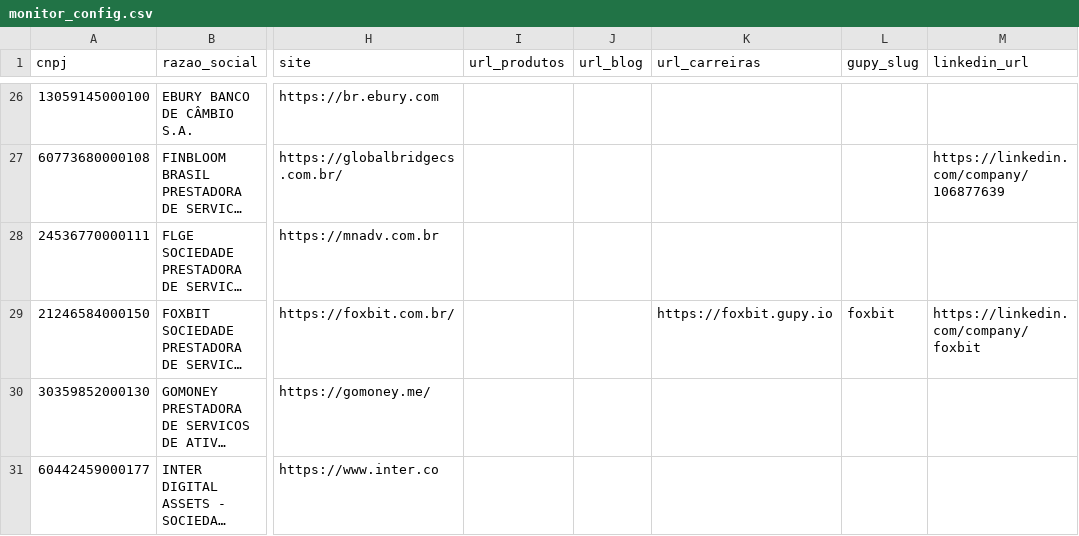
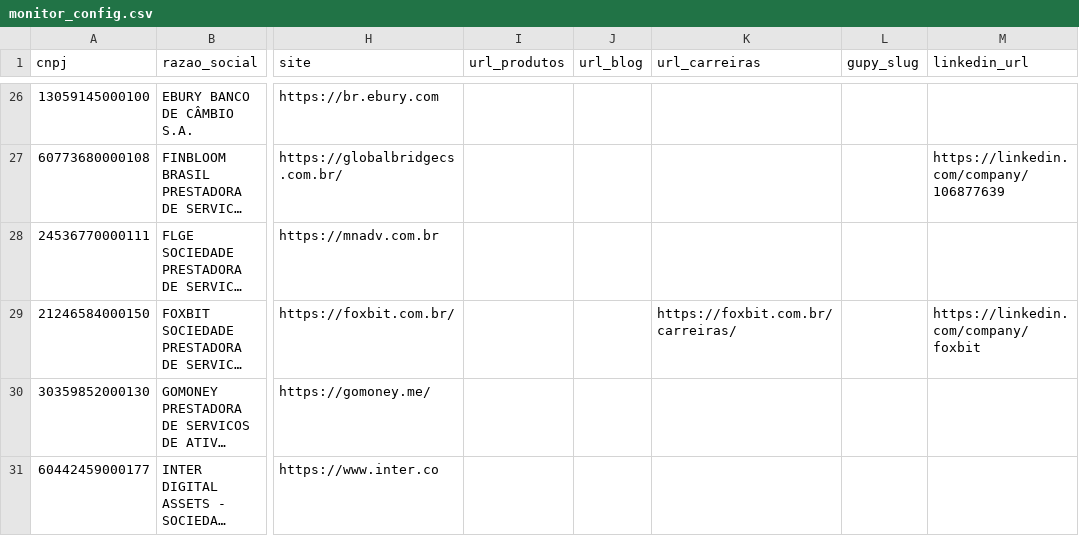
Before and after one commit to lukafe/CertiK_Brazil_Monitor, a CSV file: data/monitor_config.csv, drawn as a sheet; only a part is shown, gaps mark what is left out; long unchanged cells end in …; the diff names each change by its address in the sheet, - before the commit and + after, or states it on an @@ line.

```diff
--- a/data/monitor_config.csv
+++ b/data/monitor_config.csv
-K29 (url_carreiras): https://foxbit.gupy.io
+K29 (url_carreiras): https://foxbit.com.br/carreiras/
-L29 (gupy_slug): foxbit
+L29 (gupy_slug): (empty)
```
Also changed, not shown: 3 other files.
